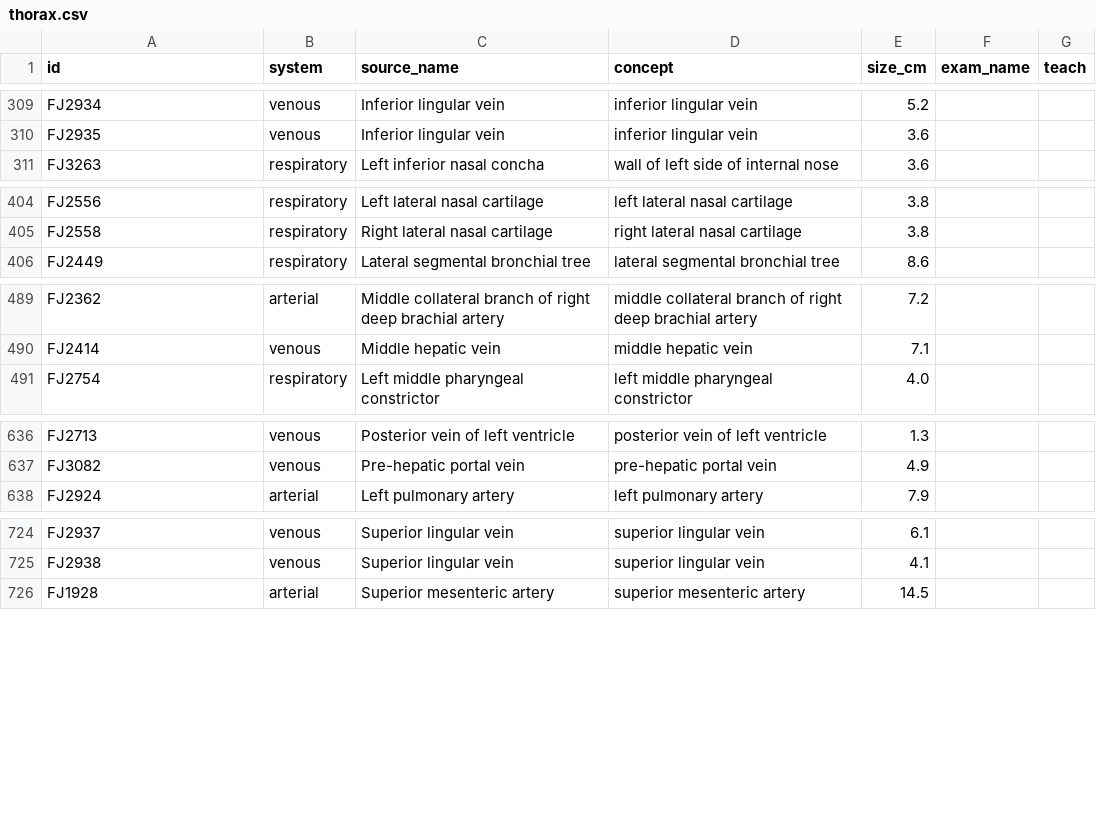
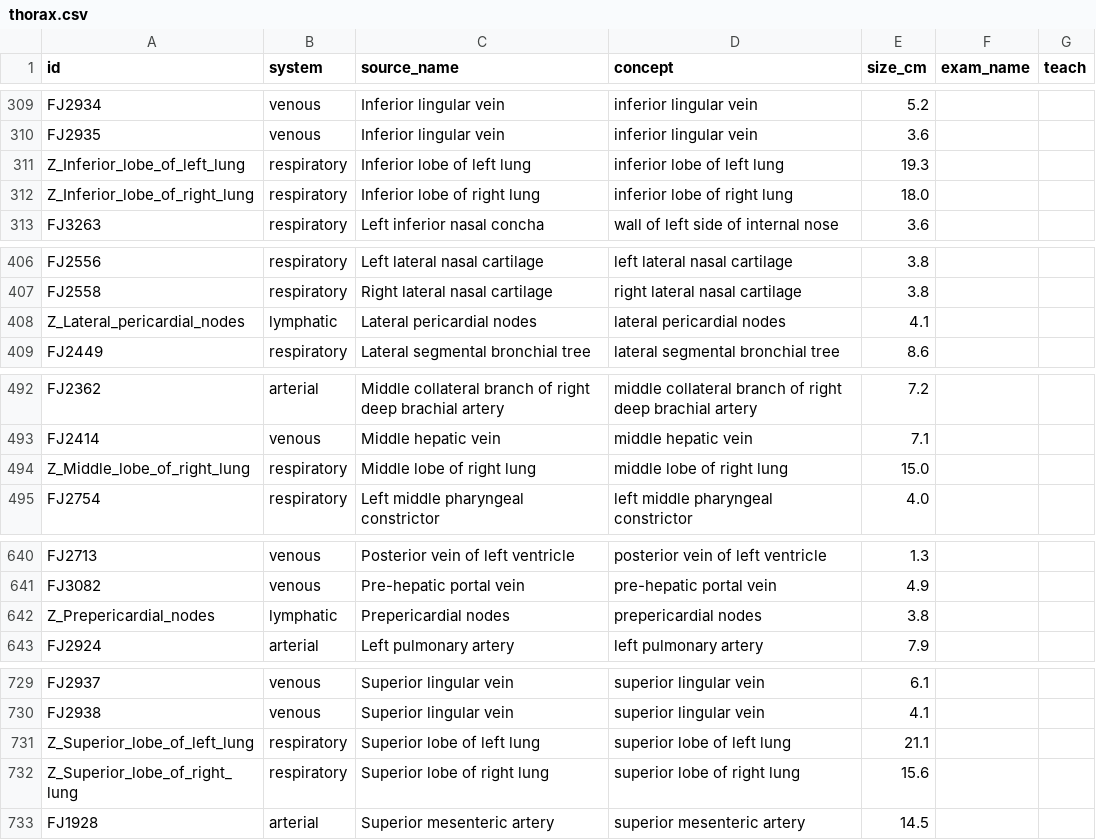
Before and after one commit to Resurface-Med/resurface-app, a CSV file: content/anatomy/thorax.csv, drawn as a sheet; only a part is shown, gaps mark what is left out.

```diff
--- a/content/anatomy/thorax.csv
+++ b/content/anatomy/thorax.csv
@@ -310,2 +310,4 @@ FJ2934,venous,Inferior lingular vein,inferior lingular vein,5.2,,
 FJ2935,venous,Inferior lingular vein,inferior lingular vein,3.6,,
+Z_Inferior_lobe_of_left_lung,respiratory,Inferior lobe of left lung,inferior lobe of left lung,19.3,,
+Z_Inferior_lobe_of_right_lung,respiratory,Inferior lobe of right lung,inferior lobe of right lung,18.0,,
 FJ3263,respiratory,Left inferior nasal concha,wall of left side of internal nose,3.6,,
@@ -405,2 +407,3 @@ FJ2556,respiratory,Left lateral nasal cartilage,left lateral nasal cartilage,3.8
 FJ2558,respiratory,Right lateral nasal cartilage,right lateral nasal cartilage,3.8,,
+Z_Lateral_pericardial_nodes,lymphatic,Lateral pericardial nodes,lateral pericardial nodes,4.1,,
 FJ2449,respiratory,Lateral segmental bronchial tree,lateral segmental bronchial tree,8.6,,
@@ -490,2 +493,3 @@ FJ2362,arterial,Middle collateral branch of right deep brachial artery,middle co
 FJ2414,venous,Middle hepatic vein,middle hepatic vein,7.1,,
+Z_Middle_lobe_of_right_lung,respiratory,Middle lobe of right lung,middle lobe of right lung,15.0,,
 FJ2754,respiratory,Left middle pharyngeal constrictor,left middle pharyngeal constrictor,4.0,,
@@ -637,2 +641,3 @@ FJ2713,venous,Posterior vein of left ventricle,posterior vein of left ventricle,
 FJ3082,venous,Pre-hepatic portal vein,pre-hepatic portal vein,4.9,,
+Z_Prepericardial_nodes,lymphatic,Prepericardial nodes,prepericardial nodes,3.8,,
 FJ2924,arterial,Left pulmonary artery,left pulmonary artery,7.9,,
@@ -725,2 +730,4 @@ FJ2937,venous,Superior lingular vein,superior lingular vein,6.1,,
 FJ2938,venous,Superior lingular vein,superior lingular vein,4.1,,
+Z_Superior_lobe_of_left_lung,respiratory,Superior lobe of left lung,superior lobe of left lung,21.1,,
+Z_Superior_lobe_of_right_lung,respiratory,Superior lobe of right lung,superior lobe of right lung,15.6,,
 FJ1928,arterial,Superior mesenteric artery,superior mesenteric artery,14.5,,
```
Also changed, not shown: content/anatomy/heart.csv, 7 other files.
